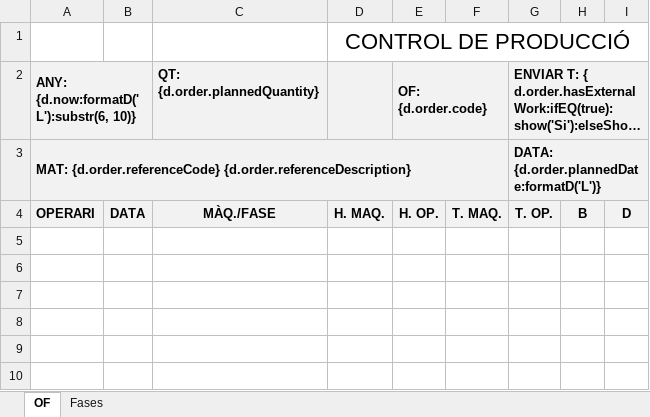
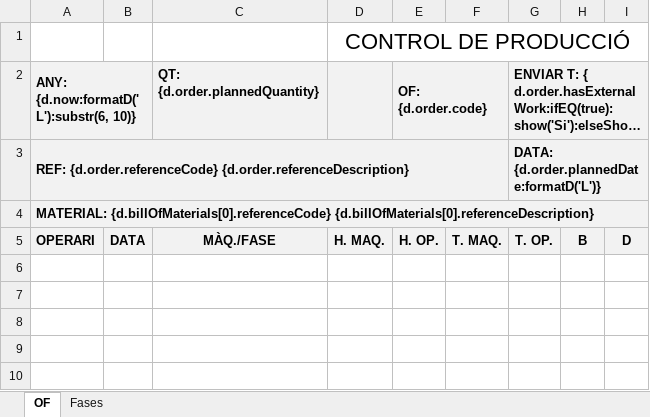
Before and after one commit to MGurtD/lilith-reports, an Excel workbook: templates/WorkOrder.xlsx, sheet OF, drawn as a sheet; only a part is shown; the shorter side is filled out with more unchanged rows; long unchanged cells end in …; values as stored, in another font and other column widths than the file's, no borders; charts and pictures not drawn; the diff names each change by its address in the sheet, - before the commit and + after, or states it on an @@ line.

Commit message:
Update WorkOrder.xlsx template to reflect recent changes

```diff
--- a/templates/WorkOrder.xlsx (sheet OF)
+++ b/templates/WorkOrder.xlsx (sheet OF)
-A3: MAT: {d.order.referenceCode} {d.order.referenceDescription}
+A3: REF: {d.order.referenceCode} {d.order.referenceDescription}
+row 4: MATERIAL: {d.billOfMaterials[0].referenceCode} {d.billOfMaterials[0].referenceDescription}
```
Also changed, not shown: sheet Fases.
